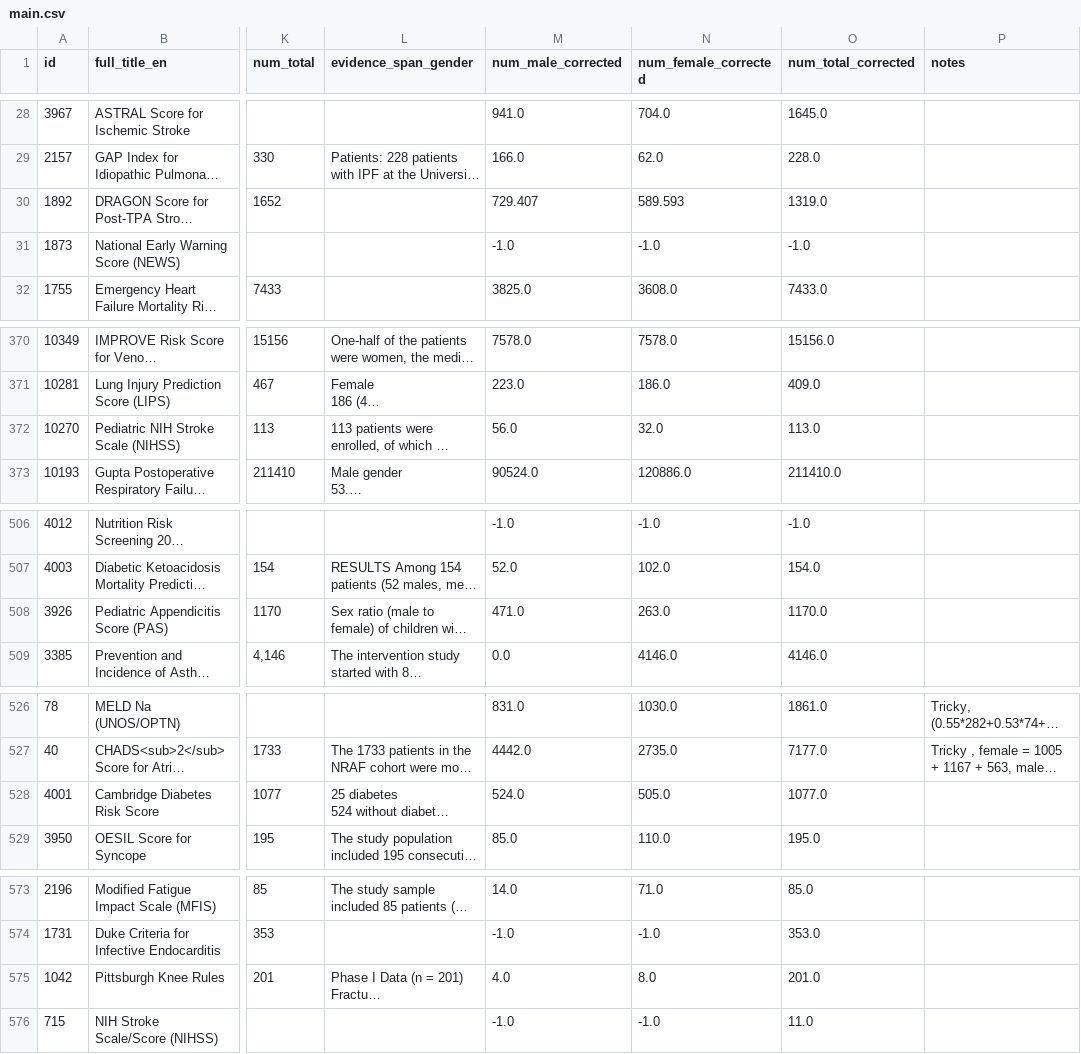
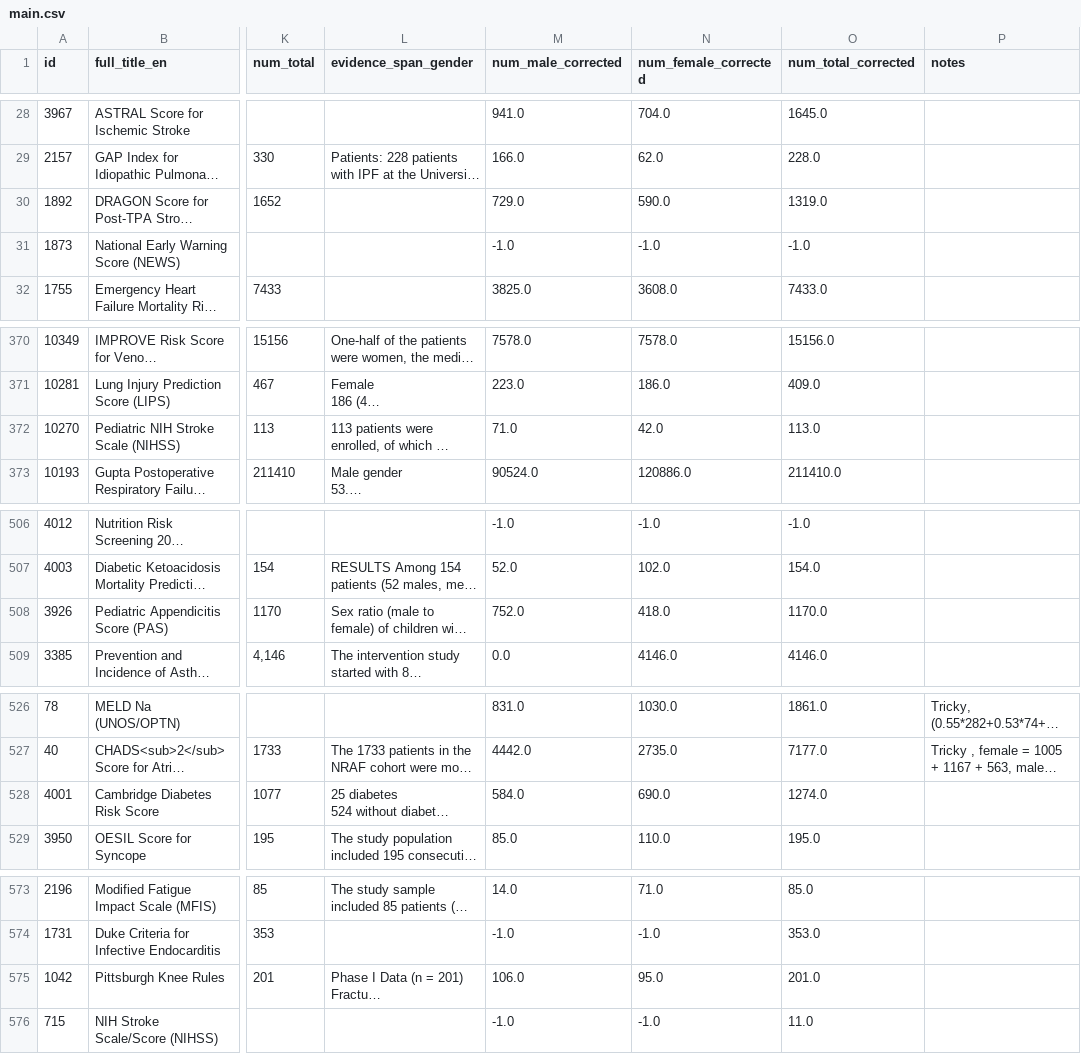
Before and after one commit to csinva/clinical-rule-analysis, a CSV file: data/main.csv, drawn as a sheet; only a part is shown, gaps mark what is left out; long unchanged cells end in …; the diff covers the shown part only; the diff names each change by its address in the sheet, - before the commit and + after, or states it on an @@ line.

```diff
--- a/data/main.csv
+++ b/data/main.csv
-M30 (num_male_corrected): 729.407
+M30 (num_male_corrected): 729.0
-N30 (num_female_corrected): 589.593
+N30 (num_female_corrected): 590.0
-M372 (num_male_corrected): 56.0
+M372 (num_male_corrected): 71.0
-N372 (num_female_corrected): 32.0
+N372 (num_female_corrected): 42.0
-M508 (num_male_corrected): 471.0
+M508 (num_male_corrected): 752.0
-N508 (num_female_corrected): 263.0
+N508 (num_female_corrected): 418.0
-M528 (num_male_corrected): 524.0
+M528 (num_male_corrected): 584.0
-N528 (num_female_corrected): 505.0
+N528 (num_female_corrected): 690.0
-O528 (num_total_corrected): 1077.0
+O528 (num_total_corrected): 1274.0
-M575 (num_male_corrected): 4.0
+M575 (num_male_corrected): 106.0
-N575 (num_female_corrected): 8.0
+N575 (num_female_corrected): 95.0
```
Also changed, not shown: 10 edited cells elsewhere in this file, 5 other files.
